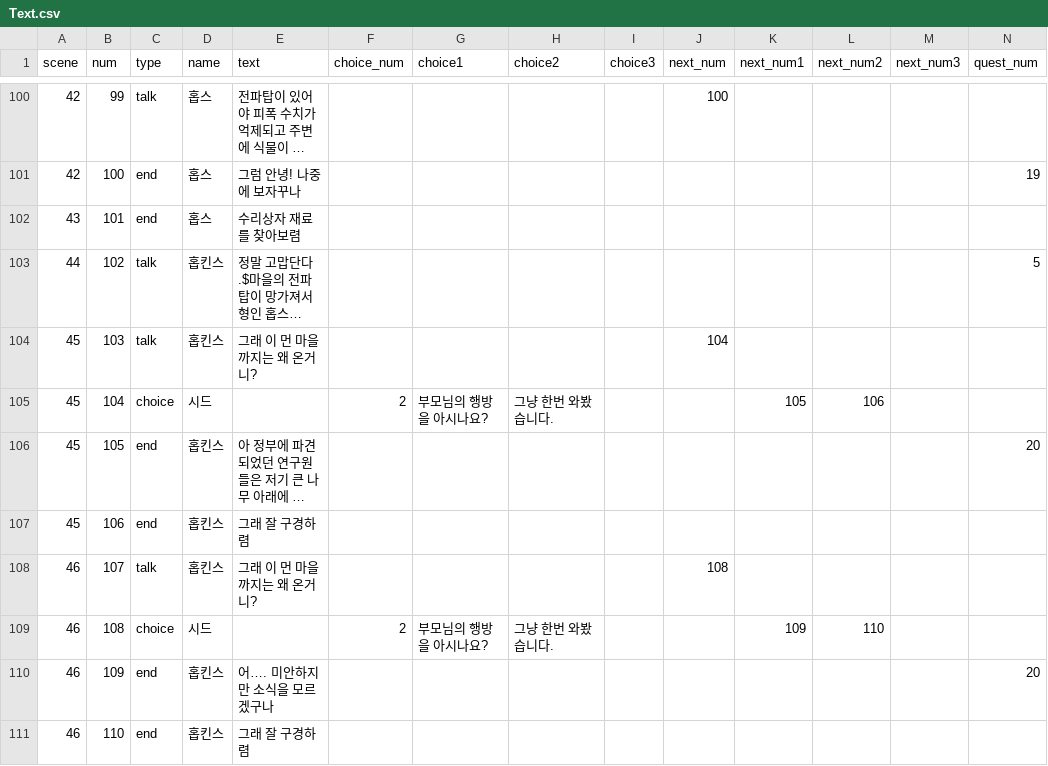
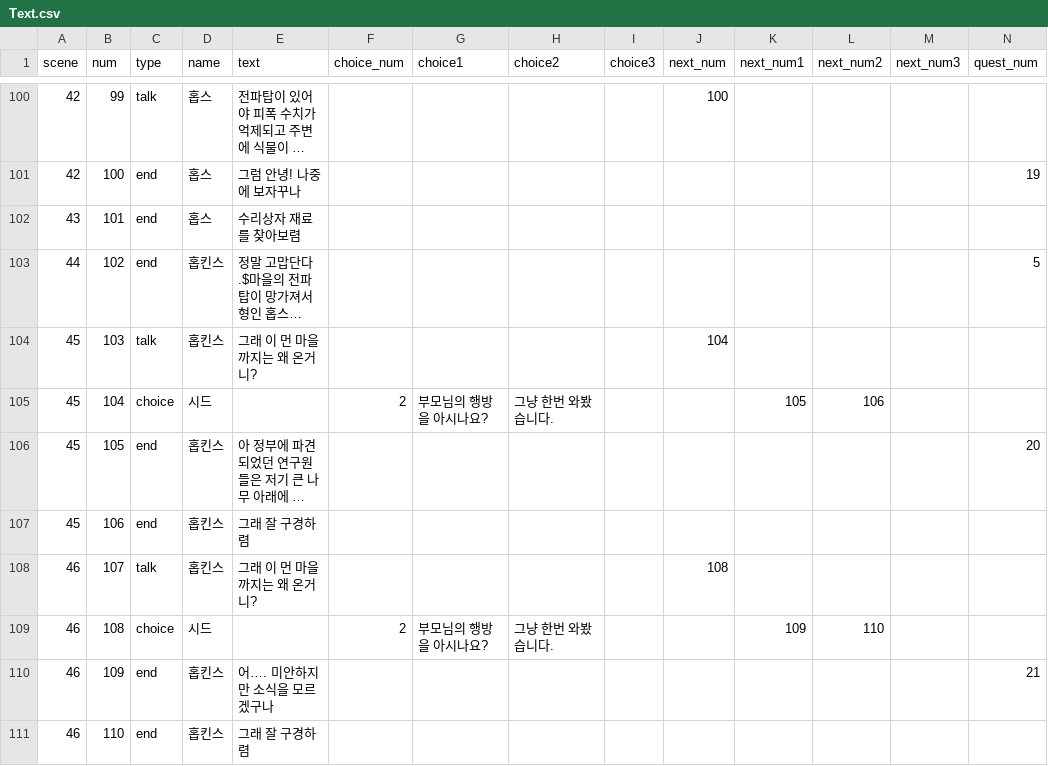
Before and after one commit to Project-Seed/Seed, a CSV file: Unity_File/Assets/Resources/Text.csv, drawn as a sheet; only a part is shown, gaps mark what is left out; long unchanged cells end in …; the diff names each change by its address in the sheet, - before the commit and + after, or states it on an @@ line.

```diff
--- a/Unity_File/Assets/Resources/Text.csv
+++ b/Unity_File/Assets/Resources/Text.csv
-C103 (type): talk
+C103 (type): end
-N110 (quest_num): 20
+N110 (quest_num): 21
```
Also changed, not shown: Unity_File/Assets/Resources/Quest_Table.csv, 2 other files.
